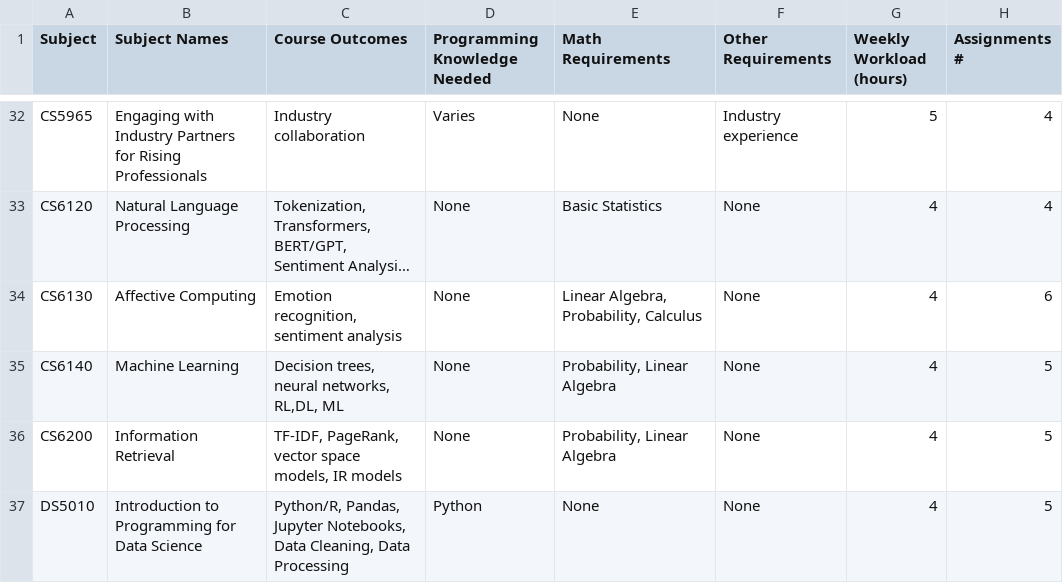
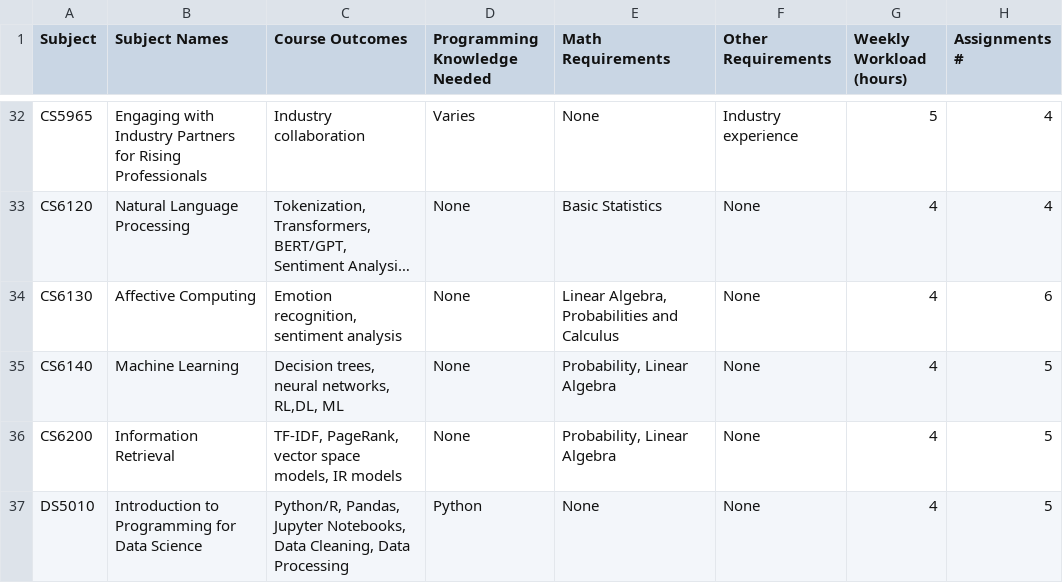
Before and after one commit to BachaniS/FAI-project, a CSV file: subject_analysis.csv, drawn as a sheet; only a part is shown, gaps mark what is left out; long unchanged cells end in …; the diff names each change by its address in the sheet, - before the commit and + after, or states it on an @@ line.

```diff
--- a/subject_analysis.csv
+++ b/subject_analysis.csv
-E34 (Math Requirements): Linear Algebra, Probability, Calculus
+E34 (Math Requirements): Linear Algebra, Probabilities and Calculus
```
Also changed, not shown: 4 other files.
